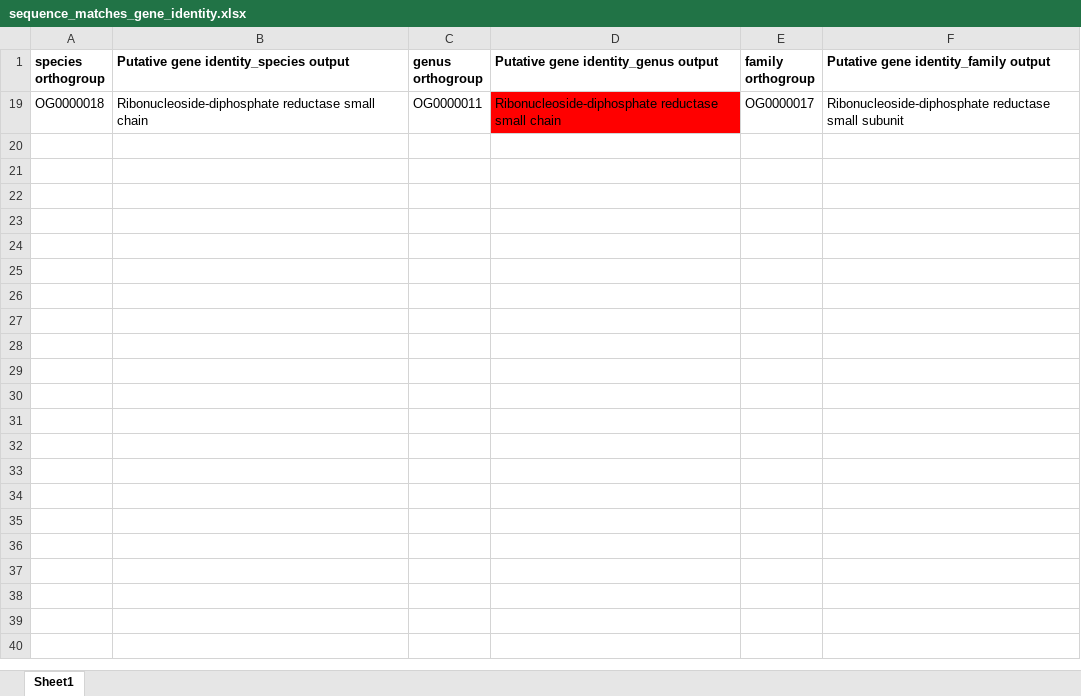
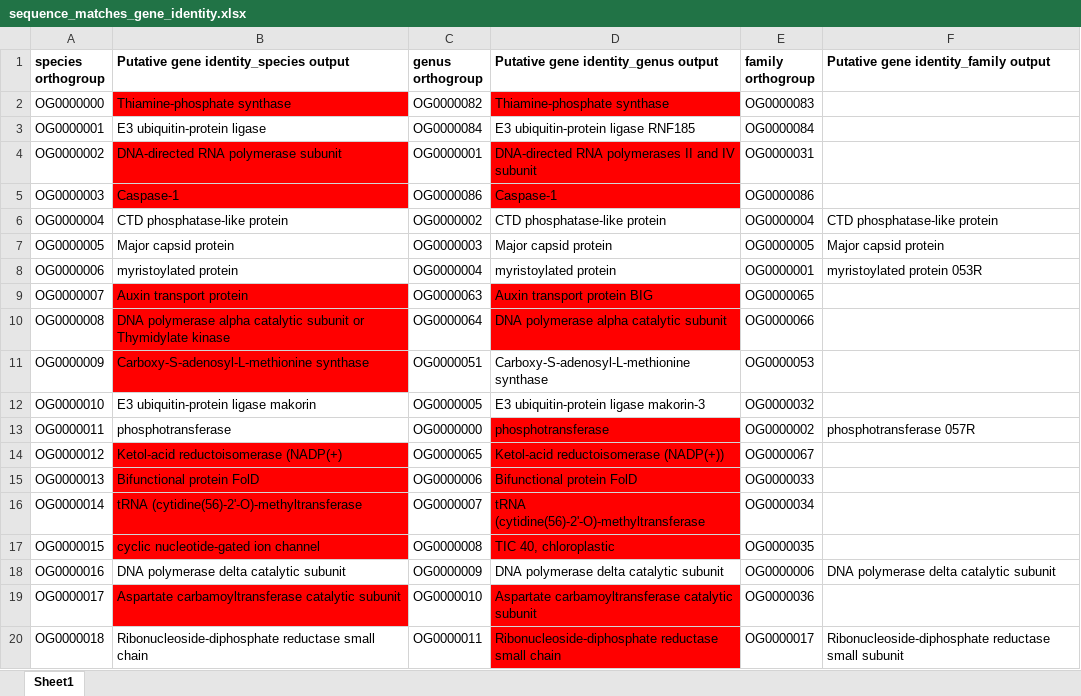
Before and after one commit to PollyHannah/Phylogenomic-study, an Excel workbook: sequence_matches_gene_identity.xlsx, sheet Sheet1, drawn as a sheet; only a part is shown; values as stored, in another font and other column widths than the file's, no borders; the diff covers the shown part only; the diff names each change by its address in the sheet, - before the commit and + after, or states it on an @@ line.

```diff
--- a/sequence_matches_gene_identity.xlsx (sheet Sheet1)
+++ b/sequence_matches_gene_identity.xlsx (sheet Sheet1)
@@ row 2 unhidden: OG0000000 | Thiamine-phosphate synthase | OG0000082 | Thiamine-phosphate synthase | OG0000083 @@
@@ row 3 unhidden: OG0000001 | E3 ubiquitin-protein ligase | OG0000084 | E3 ubiquitin-protein ligase RNF185 | OG0000084 @@
@@ row 4 unhidden: OG0000002 | DNA-directed RNA polymerase subunit | OG0000001 | DNA-directed RNA polymerases II and IV subunit | OG0000031 @@
@@ row 5 unhidden: OG0000003 | Caspase-1 | OG0000086 | Caspase-1 | OG0000086 @@
@@ row 6 unhidden: OG0000004 | CTD phosphatase-like protein | OG0000002 | CTD phosphatase-like protein | OG0000004 | CTD phosphatase-like protein @@
@@ row 7 unhidden: OG0000005 | Major capsid protein | OG0000003 | Major capsid protein | OG0000005 | Major capsid protein @@
@@ row 8 unhidden: OG0000006 | myristoylated protein | OG0000004 | myristoylated protein | OG0000001 | myristoylated protein 053R @@
@@ row 9 unhidden: OG0000007 | Auxin transport protein | OG0000063 | Auxin transport protein BIG | OG0000065 @@
@@ row 10 unhidden: OG0000008 | DNA polymerase alpha catalytic subunit or Thymidylate kinase | OG0000064 | DNA polymerase alpha catalytic subunit | OG0000066 @@
@@ row 11 unhidden: OG0000009 | Carboxy-S-adenosyl-L-methionine synthase | OG0000051 | Carboxy-S-adenosyl-L-methionine synthase | OG0000053 @@
@@ row 12 unhidden: OG0000010 | E3 ubiquitin-protein ligase makorin | OG0000005 | E3 ubiquitin-protein ligase makorin-3 | OG0000032 @@
@@ row 13 unhidden: OG0000011 | phosphotransferase | OG0000000 | phosphotransferase | OG0000002 | phosphotransferase 057R @@
@@ row 14 unhidden: OG0000012 | Ketol-acid reductoisomerase (NADP(+) | OG0000065 | Ketol-acid reductoisomerase (NADP(+)) | OG0000067 @@
@@ row 15 unhidden: OG0000013 | Bifunctional protein FolD | OG0000006 | Bifunctional protein FolD | OG0000033 @@
@@ row 16 unhidden: OG0000014 | tRNA (cytidine(56)-2'-O)-methyltransferase | OG0000007 | tRNA (cytidine(56)-2'-O)-methyltransferase | OG0000034 @@
@@ row 17 unhidden: OG0000015 | cyclic nucleotide-gated ion channel | OG0000008 | TIC 40, chloroplastic | OG0000035 @@
@@ row 18 unhidden: OG0000016 | DNA polymerase delta catalytic subunit | OG0000009 | DNA polymerase delta catalytic subunit | OG0000006 | DNA polymerase delta catalytic subunit @@
@@ row 19 unhidden: OG0000017 | Aspartate carbamoyltransferase catalytic subunit | OG0000010 | Aspartate carbamoyltransferase catalytic subunit | OG0000036 @@
```
Also changed, not shown: 96 hidden or unhidden rows elsewhere in this sheet, gene_review.xlsx, 3 other files.
